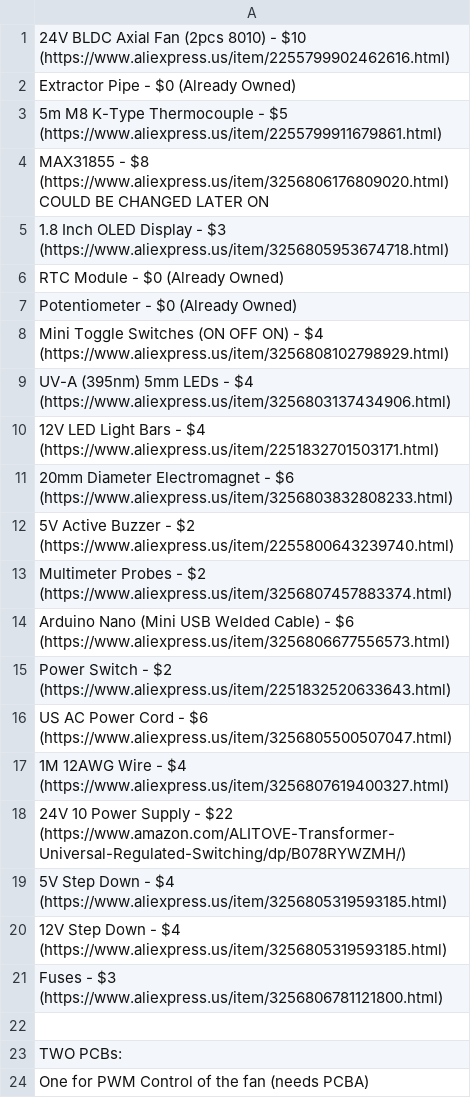
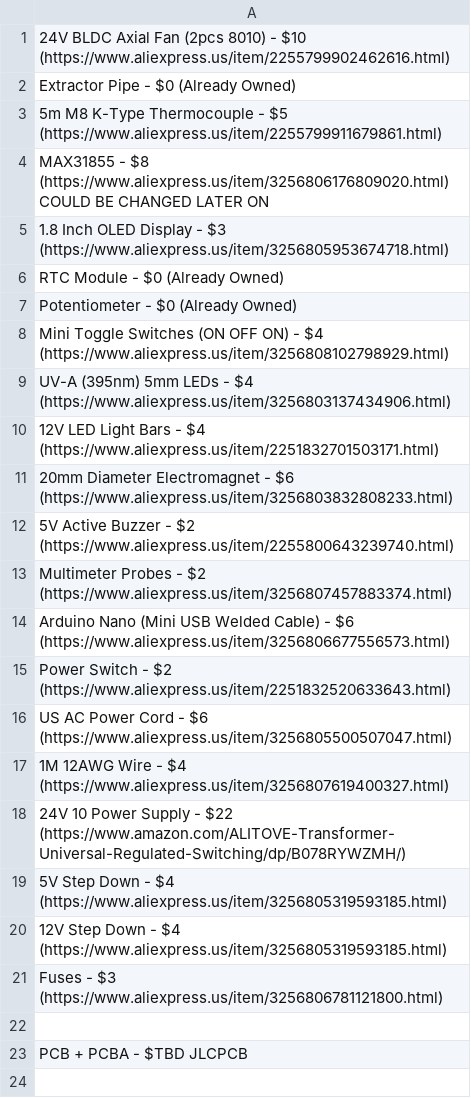
Before and after one commit to Firestorm108/FluxPal, a CSV file: BOM.csv, drawn as a sheet.

Commit message:
Update BOM.csv

```diff
--- a/BOM.csv
+++ b/BOM.csv
@@ -22,3 +22,2 @@ Fuses - $3 (https://www.aliexpress.us/item/3256806781121800.html)
 
-TWO PCBs:
-One for PWM Control of the fan (needs PCBA)
+PCB + PCBA - $TBD JLCPCB
```
